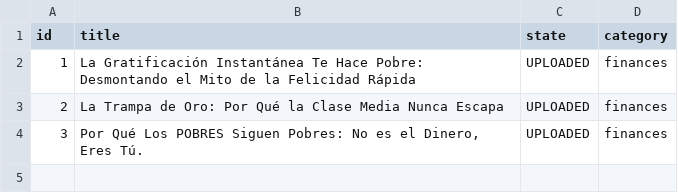
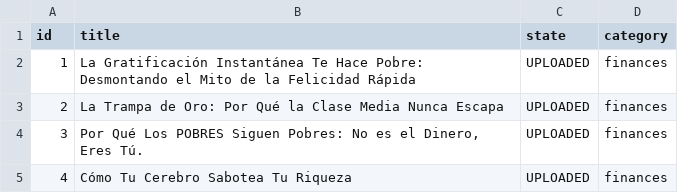
Before and after one commit to danielbenavides2001-blip/AI-Content-Automation-Engine, a CSV file: flows/image_content_generator/out_short/ideas_tracking.csv, drawn as a sheet.

Commit message:
chore: update post history and state [skip ci]

```diff
--- a/flows/image_content_generator/out_short/ideas_tracking.csv
+++ b/flows/image_content_generator/out_short/ideas_tracking.csv
@@ -4 +4,2 @@ id,title,state,category
 3,"Por Qué Los POBRES Siguen Pobres: No es el Dinero, Eres Tú.",UPLOADED,finances
+4,Cómo Tu Cerebro Sabotea Tu Riqueza,UPLOADED,finances
```
